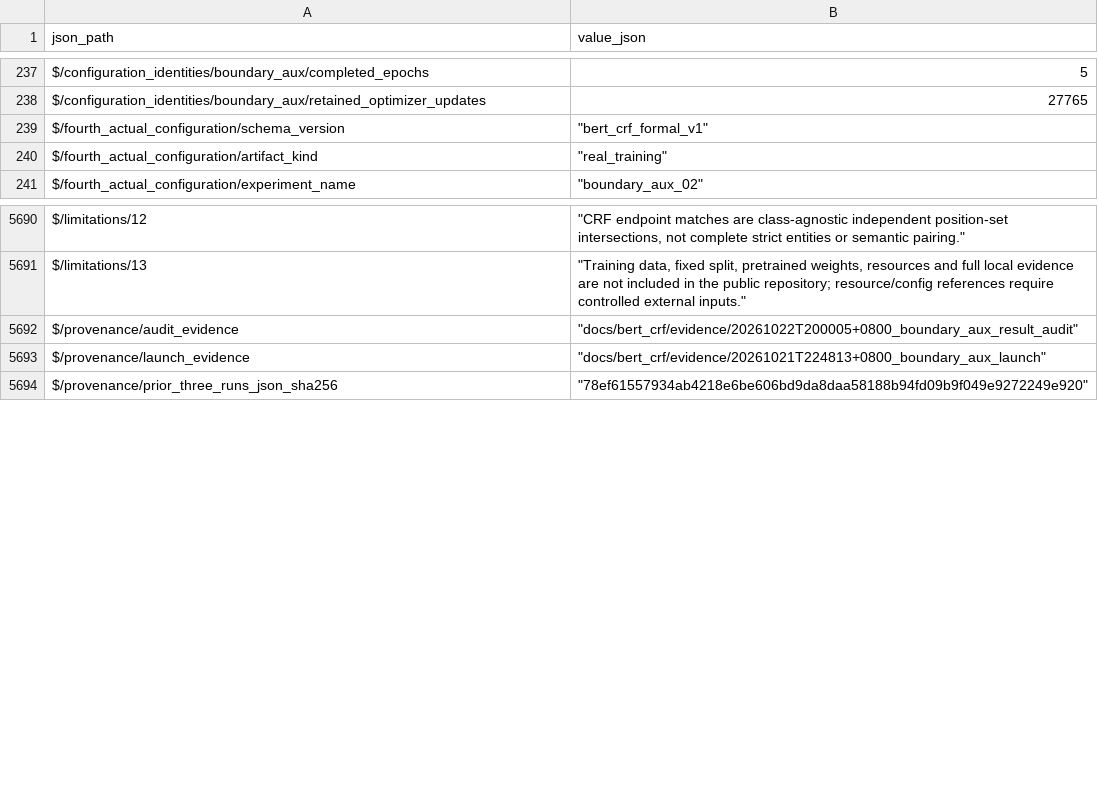
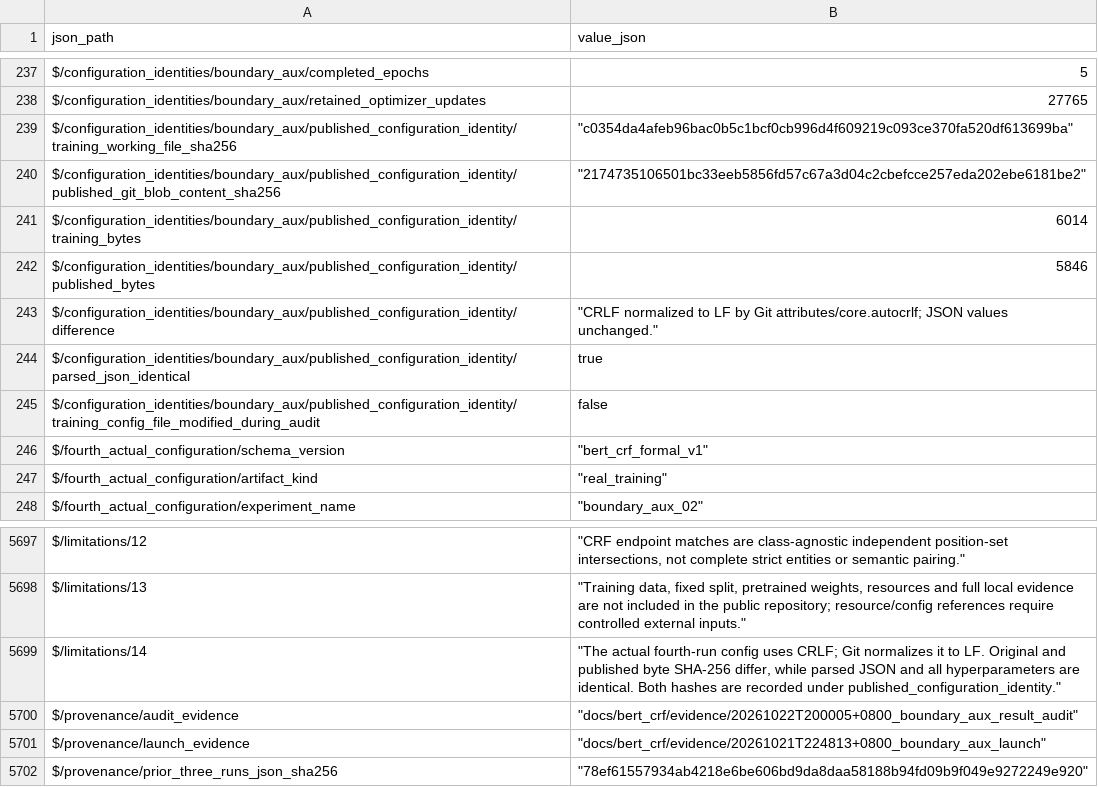
Before and after one commit to dxc5731/NLPExp, a CSV file: docs/bert_crf/analysis/four_runs_comparison.csv, drawn as a sheet; only a part is shown, gaps mark what is left out; the diff names each change by its address in the sheet, - before the commit and + after, or states it on an @@ line.

Commit message:
docs(bert-crf): clarify archived config line endings

```diff
--- a/docs/bert_crf/analysis/four_runs_comparison.csv
+++ b/docs/bert_crf/analysis/four_runs_comparison.csv
+row 239: $/configuration_identities/boundary_aux/published_configuration_identity/training_working_file_sha256 | "c0354da4afeb96bac0b5c1bcf0cb996d4f609219c093ce370fa520df613699ba"
+row 240: $/configuration_identities/boundary_aux/published_configuration_identity/published_git_blob_content_sha256 | "2174735106501bc33eeb5856fd57c67a3d04c2cbefcce257eda202ebe6181be2"
+row 241: $/configuration_identities/boundary_aux/published_configuration_identity/training_bytes | 6014
+row 242: $/configuration_identities/boundary_aux/published_configuration_identity/published_bytes | 5846
+row 243: $/configuration_identities/boundary_aux/published_configuration_identity/difference | "CRLF normalized to LF by Git attributes/core.autocrlf; JSON values unchanged."
+row 244: $/configuration_identities/boundary_aux/published_configuration_identity/parsed_json_identical | true
+row 245: $/configuration_identities/boundary_aux/published_configuration_identity/training_config_file_modified_during_audit | false
+row 5699: $/limitations/14 | "The actual fourth-run config uses CRLF; Git normalizes it to LF. Original and published byte SHA-256 differ, while parsed JSON and all hyperparameters are identical. Both hashes are recorded under published_configuration_identity."
```
Also changed, not shown: 4 other files.
